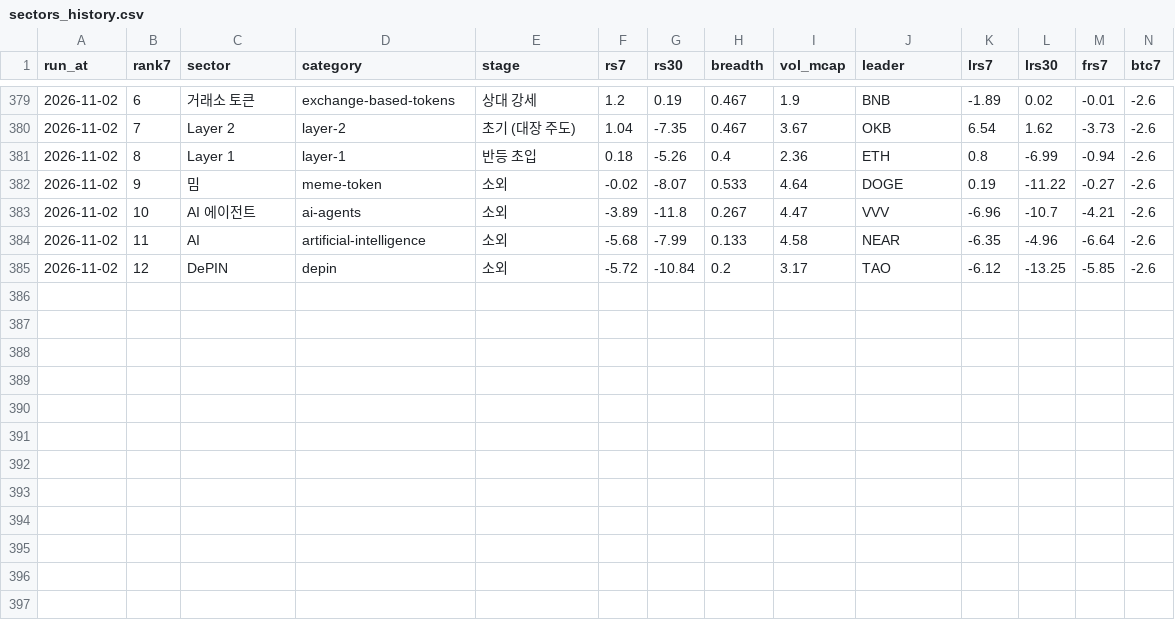
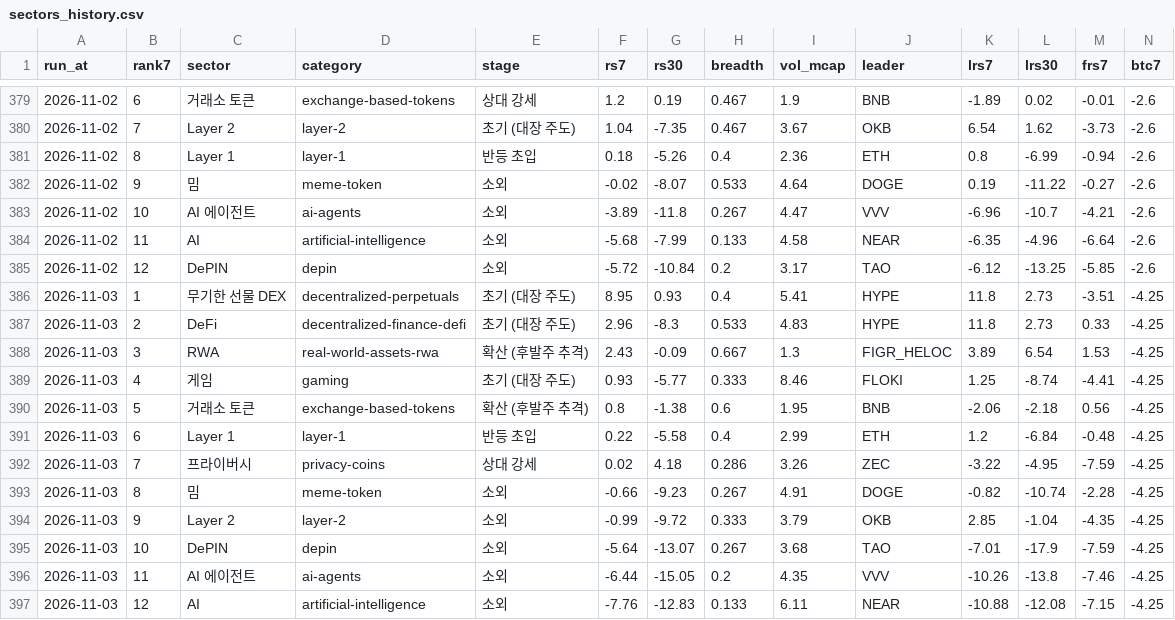
Before and after one commit to totoya21/coin-daily, a CSV file: data/sectors_history.csv, drawn as a sheet; only a part is shown, gaps mark what is left out; rows hold the shown columns only; the diff names each change by its address in the sheet, - before the commit and + after, or states it on an @@ line.

```diff
--- a/data/sectors_history.csv
+++ b/data/sectors_history.csv
+row 386: 2026-11-03 | 1 | 무기한 선물 DEX | decentralized-perpetuals | 초기 (대장 주도) | 8.95 | 0.93 | 0.4 | 5.41 | HYPE | 11.8 | 2.73 | -3.51 | -4.25
+row 387: 2026-11-03 | 2 | DeFi | decentralized-finance-defi | 초기 (대장 주도) | 2.96 | -8.3 | 0.533 | 4.83 | HYPE | 11.8 | 2.73 | 0.33 | -4.25
+row 388: 2026-11-03 | 3 | RWA | real-world-assets-rwa | 확산 (후발주 추격) | 2.43 | -0.09 | 0.667 | 1.3 | FIGR_HELOC | 3.89 | 6.54 | 1.53 | -4.25
+row 389: 2026-11-03 | 4 | 게임 | gaming | 초기 (대장 주도) | 0.93 | -5.77 | 0.333 | 8.46 | FLOKI | 1.25 | -8.74 | -4.41 | -4.25
+row 390: 2026-11-03 | 5 | 거래소 토큰 | exchange-based-tokens | 확산 (후발주 추격) | 0.8 | -1.38 | 0.6 | 1.95 | BNB | -2.06 | -2.18 | 0.56 | -4.25
+row 391: 2026-11-03 | 6 | Layer 1 | layer-1 | 반등 초입 | 0.22 | -5.58 | 0.4 | 2.99 | ETH | 1.2 | -6.84 | -0.48 | -4.25
+row 392: 2026-11-03 | 7 | 프라이버시 | privacy-coins | 상대 강세 | 0.02 | 4.18 | 0.286 | 3.26 | ZEC | -3.22 | -4.95 | -7.59 | -4.25
+row 393: 2026-11-03 | 8 | 밈 | meme-token | 소외 | -0.66 | -9.23 | 0.267 | 4.91 | DOGE | -0.82 | -10.74 | -2.28 | -4.25
+row 394: 2026-11-03 | 9 | Layer 2 | layer-2 | 소외 | -0.99 | -9.72 | 0.333 | 3.79 | OKB | 2.85 | -1.04 | -4.35 | -4.25
+row 395: 2026-11-03 | 10 | DePIN | depin | 소외 | -5.64 | -13.07 | 0.267 | 3.68 | TAO | -7.01 | -17.9 | -7.59 | -4.25
+row 396: 2026-11-03 | 11 | AI 에이전트 | ai-agents | 소외 | -6.44 | -15.05 | 0.2 | 4.35 | VVV | -10.26 | -13.8 | -7.46 | -4.25
+row 397: 2026-11-03 | 12 | AI | artificial-intelligence | 소외 | -7.76 | -12.83 | 0.133 | 6.11 | NEAR | -10.88 | -12.08 | -7.15 | -4.25
```
Also changed, not shown: 2 other files.
